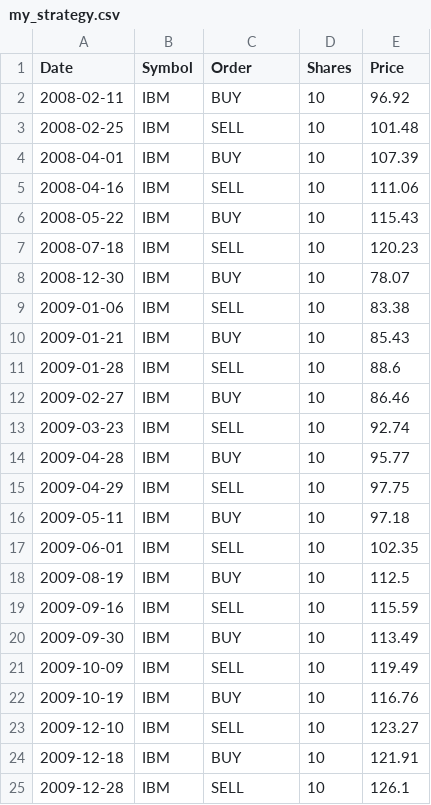
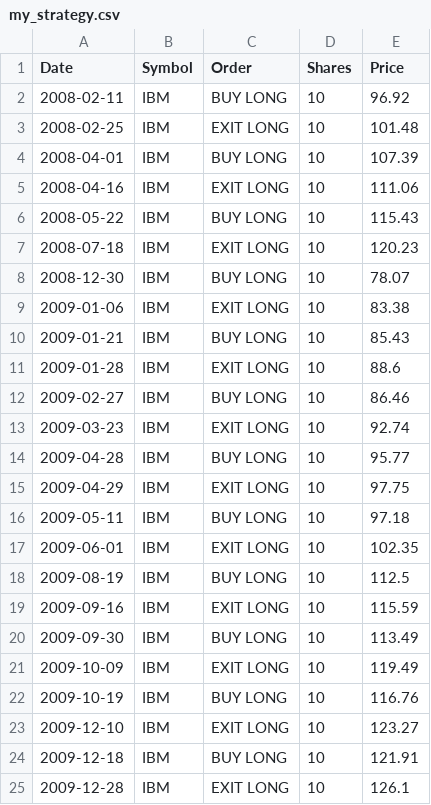
Before and after one commit to Carmine977/trading-strategy, a CSV file: out/my_strategy.csv, drawn as a sheet.

```diff
--- a/out/my_strategy.csv
+++ b/out/my_strategy.csv
@@ -1,25 +1,25 @@
 Date,Symbol,Order,Shares,Price
-2008-02-11,IBM,BUY,10,96.92
-2008-02-25,IBM,SELL,10,101.48
-2008-04-01,IBM,BUY,10,107.39
-2008-04-16,IBM,SELL,10,111.06
-2008-05-22,IBM,BUY,10,115.43
-2008-07-18,IBM,SELL,10,120.23
-2008-12-30,IBM,BUY,10,78.07
-2009-01-06,IBM,SELL,10,83.38
-2009-01-21,IBM,BUY,10,85.43
-2009-01-28,IBM,SELL,10,88.6
-2009-02-27,IBM,BUY,10,86.46
-2009-03-23,IBM,SELL,10,92.74
-2009-04-28,IBM,BUY,10,95.77
-2009-04-29,IBM,SELL,10,97.75
-2009-05-11,IBM,BUY,10,97.18
-2009-06-01,IBM,SELL,10,102.35
-2009-08-19,IBM,BUY,10,112.5
-2009-09-16,IBM,SELL,10,115.59
-2009-09-30,IBM,BUY,10,113.49
-2009-10-09,IBM,SELL,10,119.49
-2009-10-19,IBM,BUY,10,116.76
-2009-12-10,IBM,SELL,10,123.27
-2009-12-18,IBM,BUY,10,121.91
-2009-12-28,IBM,SELL,10,126.1
+2008-02-11,IBM,BUY LONG,10,96.92
+2008-02-25,IBM,EXIT LONG,10,101.48
+2008-04-01,IBM,BUY LONG,10,107.39
+2008-04-16,IBM,EXIT LONG,10,111.06
+2008-05-22,IBM,BUY LONG,10,115.43
+2008-07-18,IBM,EXIT LONG,10,120.23
+2008-12-30,IBM,BUY LONG,10,78.07
+2009-01-06,IBM,EXIT LONG,10,83.38
+2009-01-21,IBM,BUY LONG,10,85.43
+2009-01-28,IBM,EXIT LONG,10,88.6
+2009-02-27,IBM,BUY LONG,10,86.46
+2009-03-23,IBM,EXIT LONG,10,92.74
+2009-04-28,IBM,BUY LONG,10,95.77
+2009-04-29,IBM,EXIT LONG,10,97.75
+2009-05-11,IBM,BUY LONG,10,97.18
+2009-06-01,IBM,EXIT LONG,10,102.35
+2009-08-19,IBM,BUY LONG,10,112.5
+2009-09-16,IBM,EXIT LONG,10,115.59
+2009-09-30,IBM,BUY LONG,10,113.49
+2009-10-09,IBM,EXIT LONG,10,119.49
+2009-10-19,IBM,BUY LONG,10,116.76
+2009-12-10,IBM,EXIT LONG,10,123.27
+2009-12-18,IBM,BUY LONG,10,121.91
+2009-12-28,IBM,EXIT LONG,10,126.1
```
Also changed, not shown: out/bollingerstrategy.csv, 16 other files.
